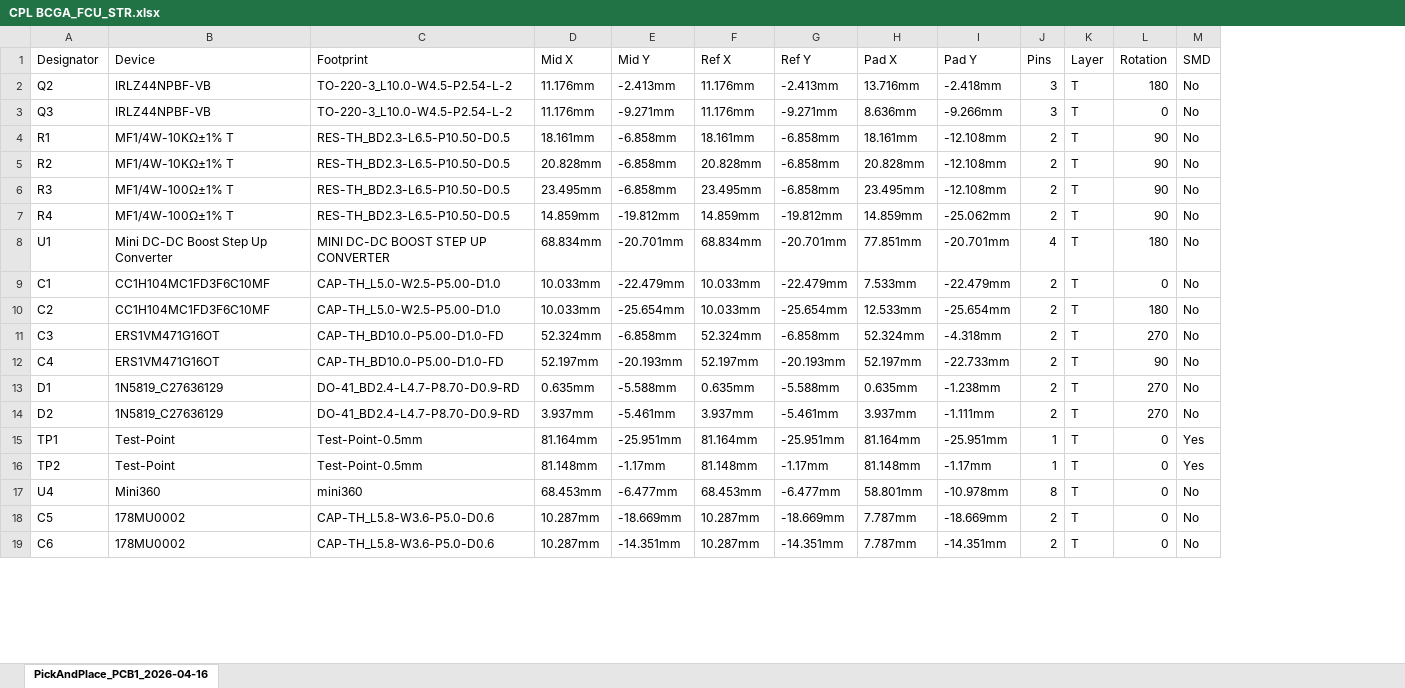
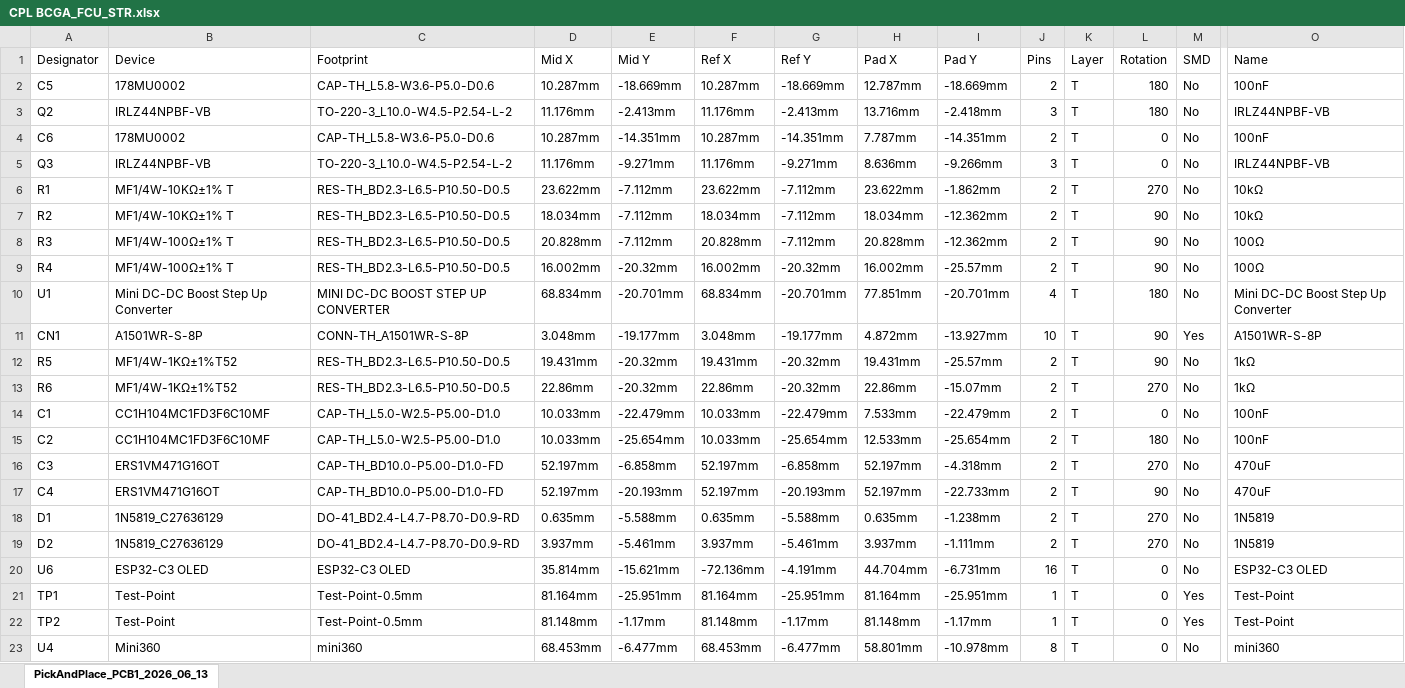
Before and after one commit to BCGAdesigns/BCGA_FCU_STR, an Excel workbook: MotherBoard/CPL BCGA_FCU_STR.xlsx, sheet PickAndPlace_PCB1_2026_06_13, drawn as a sheet; only a part is shown, gaps mark what is left out; values as stored, in another font and other column widths than the file's, no borders; removed rows and columns are numbered as before the commit, all else as after; rows hold the shown columns only; the diff covers the shown part only; the diff names each change by its address in the sheet, - before the commit and + after, or states it on an @@ line.

```diff
--- a/MotherBoard/CPL BCGA_FCU_STR.xlsx (sheet PickAndPlace_PCB1_2026_06_13)
+++ b/MotherBoard/CPL BCGA_FCU_STR.xlsx (sheet PickAndPlace_PCB1_2026_06_13)
-sheet tab: PickAndPlace_PCB1_2026-04-16
+sheet tab: PickAndPlace_PCB1_2026_06_13
+column O (Name), row 3: IRLZ44NPBF-VB; rows 5-10: IRLZ44NPBF-VB | 10kΩ | 10kΩ | 100Ω | 100Ω | Mini DC-DC Boost Step Up Converter; rows 14-19: 100nF | 100nF | 470uF | 470uF | 1N5819 | 1N5819; rows 21-23: Test-Point | Test-Point | mini360
+row 2: C5 | 178MU0002 | CAP-TH_L5.8-W3.6-P5.0-D0.6 | 10.287mm | -18.669mm | 10.287mm | -18.669mm | 12.787mm | -18.669mm | 2 | T | 180 | No | 100nF
@@ row 19 moved to row 4: C6 @@
-D6 (Mid X): 18.161mm
+D6 (Mid X): 23.622mm
-E6:E8 (Mid Y): -6.858mm
+E6:E8 (Mid Y): -7.112mm
-F6 (Ref X): 18.161mm
+F6 (Ref X): 23.622mm
-G6:G8 (Ref Y): -6.858mm
+G6:G8 (Ref Y): -7.112mm
-H6 (Pad X): 18.161mm
+H6 (Pad X): 23.622mm
-I6 (Pad Y): -12.108mm
+I6 (Pad Y): -1.862mm
-L6 (Rotation): 90
+L6 (Rotation): 270
-D7 (Mid X): 20.828mm
+D7 (Mid X): 18.034mm
-F7 (Ref X): 20.828mm
+F7 (Ref X): 18.034mm
-H7 (Pad X): 20.828mm
+H7 (Pad X): 18.034mm
-I7:I8 (Pad Y): -12.108mm
+I7:I8 (Pad Y): -12.362mm
-D8 (Mid X): 23.495mm
+D8 (Mid X): 20.828mm
-F8 (Ref X): 23.495mm
+F8 (Ref X): 20.828mm
-H8 (Pad X): 23.495mm
+H8 (Pad X): 20.828mm
-D9 (Mid X): 14.859mm
+D9 (Mid X): 16.002mm
-E9 (Mid Y): -19.812mm
+E9 (Mid Y): -20.32mm
-F9 (Ref X): 14.859mm
+F9 (Ref X): 16.002mm
-G9 (Ref Y): -19.812mm
+G9 (Ref Y): -20.32mm
-H9 (Pad X): 14.859mm
+H9 (Pad X): 16.002mm
-I9 (Pad Y): -25.062mm
+I9 (Pad Y): -25.57mm
@@ row 20 moved to row 11: CN1 @@
+row 12: R5 | MF1/4W-1KΩ±1%T52 | RES-TH_BD2.3-L6.5-P10.50-D0.5 | 19.431mm | -20.32mm | 19.431mm | -20.32mm | 19.431mm | -25.57mm | 2 | T | 90 | No | 1kΩ
+row 13: R6 | MF1/4W-1KΩ±1%T52 | RES-TH_BD2.3-L6.5-P10.50-D0.5 | 22.86mm | -20.32mm | 22.86mm | -20.32mm | 22.86mm | -15.07mm | 2 | T | 270 | No | 1kΩ
-D16 (Mid X): 52.324mm
+D16 (Mid X): 52.197mm
-F16 (Ref X): 52.324mm
+F16 (Ref X): 52.197mm
-H16 (Pad X): 52.324mm
+H16 (Pad X): 52.197mm
@@ row 23 moved to row 20: U6 @@
-row 18: C5 | 178MU0002 | CAP-TH_L5.8-W3.6-P5.0-D0.6 | 10.287mm | -18.669mm | 10.287mm | -18.669mm | 7.787mm | -18.669mm | 2 | T | 0 | No
```
Also changed, not shown: 2 removed rows elsewhere in this sheet, DaugtherBoard_BCGA/BOM DBA.xlsx, DaugtherBoard_BCGA/CPL DBA.xlsx, 16 other files.
